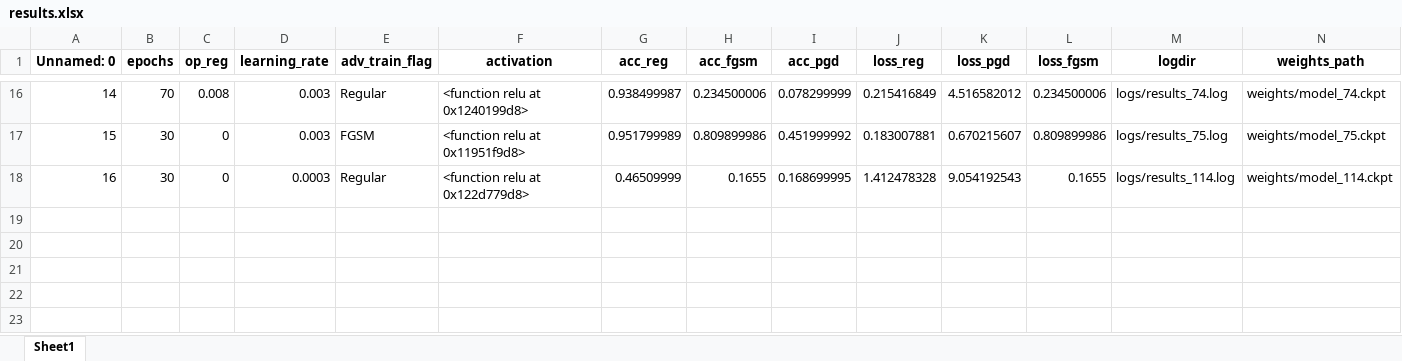
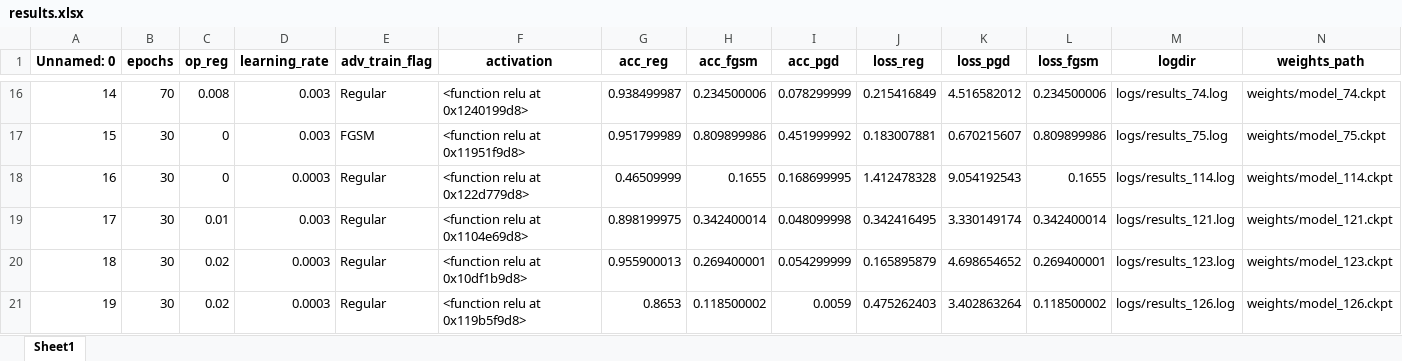
Before and after one commit to AdhyyanNarang/robustNN, an Excel workbook: scripts/results.xlsx, sheet Sheet1, drawn as a sheet; only a part is shown, gaps mark what is left out; values as stored, in another font and other column widths than the file's, no borders; rows hold the shown columns only; the diff names each change by its address in the sheet, - before the commit and + after, or states it on an @@ line.

Commit message:
Singular values notebook p good and pgd adv train works with ugly graph copies

```diff
--- a/scripts/results.xlsx (sheet Sheet1)
+++ b/scripts/results.xlsx (sheet Sheet1)
+row 19: 17 | 30 | 0.01 | 0.003 | Regular | <function relu at 0x1104e69d8> | 0.898199975 | 0.342400014 | 0.048099998 | 0.342416495 | 3.330149174 | 0.342400014 | logs/results_121.log | weights/model_121.ckpt
+row 20: 18 | 30 | 0.02 | 0.0003 | Regular | <function relu at 0x10df1b9d8> | 0.955900013 | 0.269400001 | 0.054299999 | 0.165895879 | 4.698654652 | 0.269400001 | logs/results_123.log | weights/model_123.ckpt
+row 21: 19 | 30 | 0.02 | 0.0003 | Regular | <function relu at 0x119b5f9d8> | 0.8653 | 0.118500002 | 0.0059 | 0.475262403 | 3.402863264 | 0.118500002 | logs/results_126.log | weights/model_126.ckpt
```
Also changed, not shown: 33 other files.
